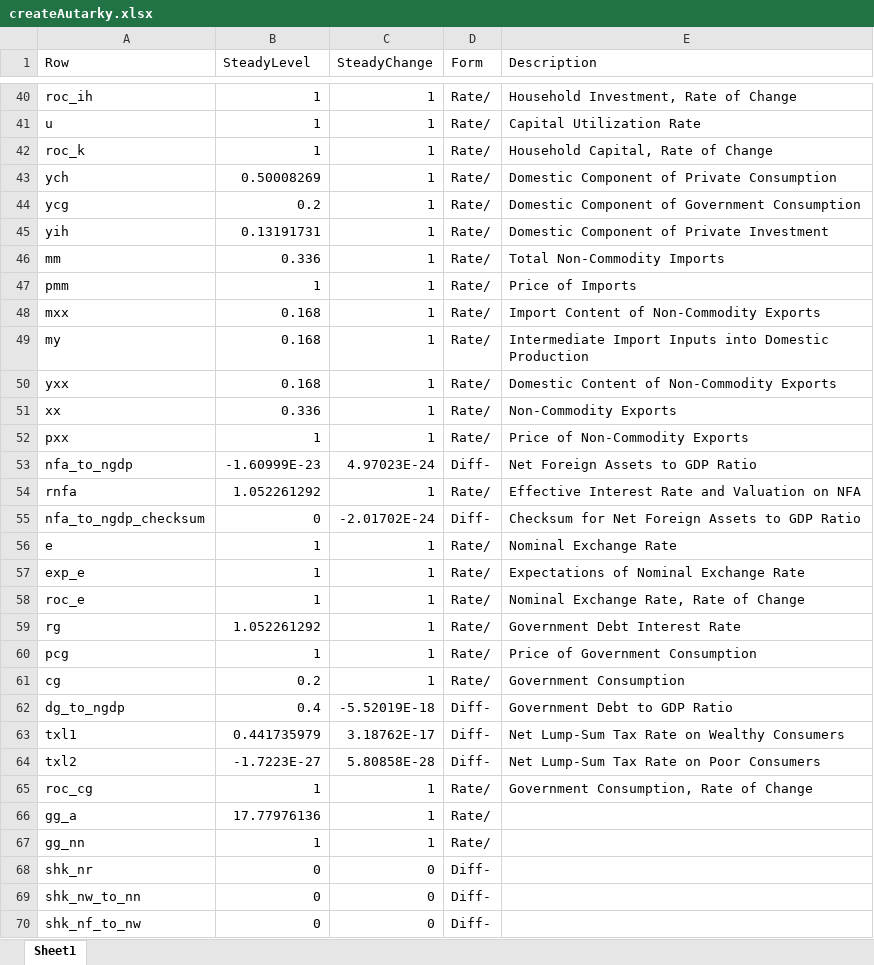
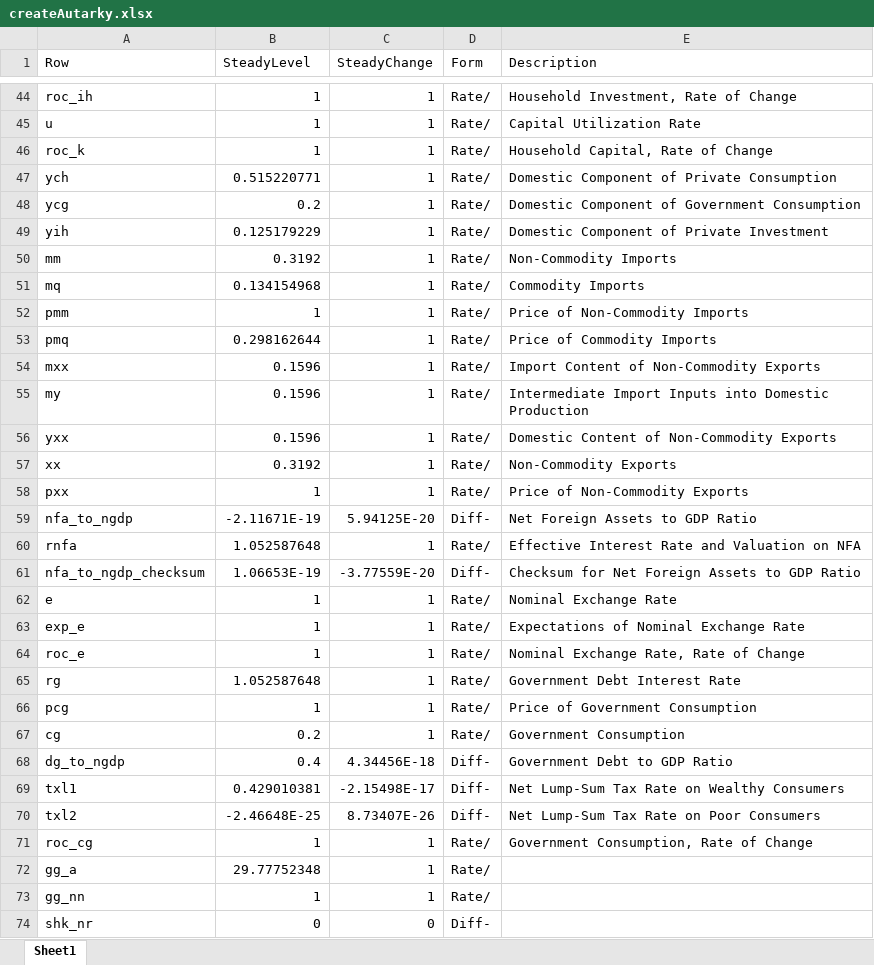
Before and after one commit to igpmn/gees, an Excel workbook: tables/createAutarky.xlsx, sheet Sheet1, drawn as a sheet; only a part is shown, gaps mark what is left out; the shorter side is filled out with more unchanged rows; values as stored, in another font and other column widths than the file's, no borders; addresses are those after the commit; the diff covers the shown part only; the diff names each change by its address in the sheet, - before the commit and + after, or states it on an @@ line.

```diff
--- a/tables/createAutarky.xlsx (sheet Sheet1)
+++ b/tables/createAutarky.xlsx (sheet Sheet1)
-B47 (SteadyLevel): 0.50008269
+B47 (SteadyLevel): 0.515220771
-B49 (SteadyLevel): 0.13191731
+B49 (SteadyLevel): 0.125179229
-B50 (SteadyLevel): 0.336
+B50 (SteadyLevel): 0.3192
-E50 (Description): Total Non-Commodity Imports
+E50 (Description): Non-Commodity Imports
+row 51: mq | 0.134154968 | 1 | Rate/ | Commodity Imports
-E52 (Description): Price of Imports
+E52 (Description): Price of Non-Commodity Imports
+row 53: pmq | 0.298162644 | 1 | Rate/ | Price of Commodity Imports
-B54:B56 (SteadyLevel): 0.168
+B54:B56 (SteadyLevel): 0.1596
-B57 (SteadyLevel): 0.336
+B57 (SteadyLevel): 0.3192
-B59 (SteadyLevel): -1.60999E-23
+B59 (SteadyLevel): -2.11671E-19
-C59 (SteadyChange): 4.97023E-24
+C59 (SteadyChange): 5.94125E-20
-B60 (SteadyLevel): 1.052261292
+B60 (SteadyLevel): 1.052587648
-B61 (SteadyLevel): 0
+B61 (SteadyLevel): 1.06653E-19
-C61 (SteadyChange): -2.01702E-24
+C61 (SteadyChange): -3.77559E-20
-B65 (SteadyLevel): 1.052261292
+B65 (SteadyLevel): 1.052587648
-C68 (SteadyChange): -5.52019E-18
+C68 (SteadyChange): 4.34456E-18
-B69 (SteadyLevel): 0.441735979
+B69 (SteadyLevel): 0.429010381
-C69 (SteadyChange): 3.18762E-17
+C69 (SteadyChange): -2.15498E-17
-B70 (SteadyLevel): -1.7223E-27
+B70 (SteadyLevel): -2.46648E-25
-C70 (SteadyChange): 5.80858E-28
+C70 (SteadyChange): 8.73407E-26
-B72 (SteadyLevel): 17.77976136
+B72 (SteadyLevel): 29.77752348
```
Also changed, not shown: 8 added rows, 2 removed rows, 2 moved rows and 21 edited cells elsewhere in this sheet, tables/createClosed.xlsx, 11 other files.
